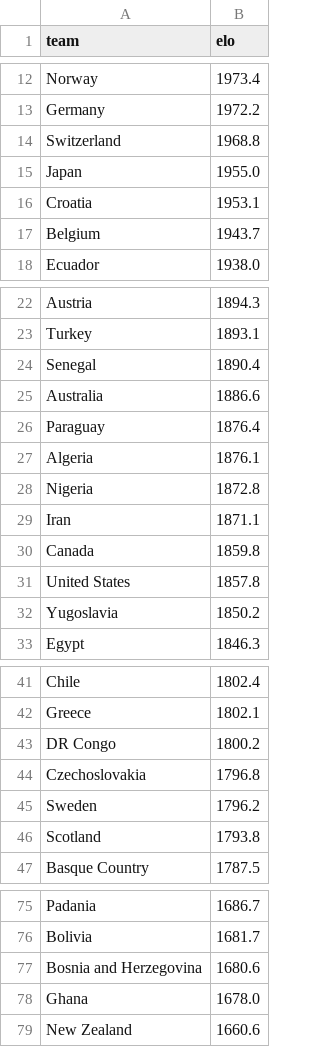
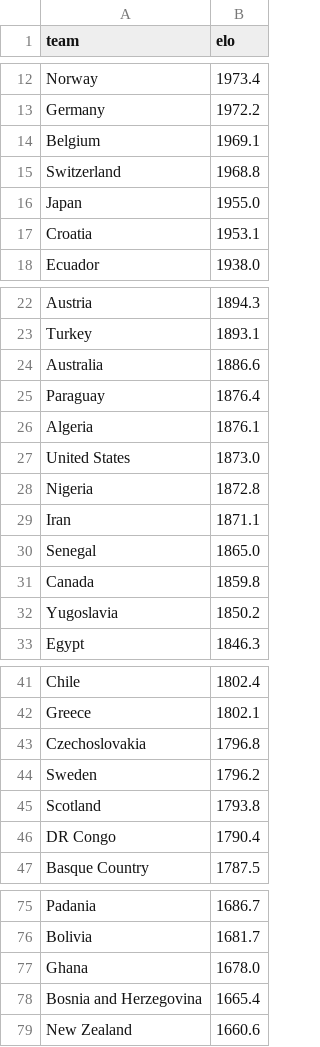
Before and after one commit to AayushSharma1003/WCPredict, a CSV file: data/elo_current.csv, drawn as a sheet; only a part is shown, gaps mark what is left out; removed rows and columns are numbered as before the commit, all else as after; the diff covers the shown part only; the diff names each change by its address in the sheet, - before the commit and + after, or states it on an @@ line.

```diff
--- a/data/elo_current.csv
+++ b/data/elo_current.csv
+row 14: Belgium | 1969.1
-row 17: Belgium | 1943.7
-row 24: Senegal | 1890.4
+row 27: United States | 1873.0
+row 30: Senegal | 1865.0
-row 31: United States | 1857.8
-row 43: DR Congo | 1800.2
+row 46: DR Congo | 1790.4
-row 77: Bosnia and Herzegovina | 1680.6
+row 78: Bosnia and Herzegovina | 1665.4
```
Also changed, not shown: 6 edited cells elsewhere in this file, data/tournament_simulation.csv, 6 other files.
